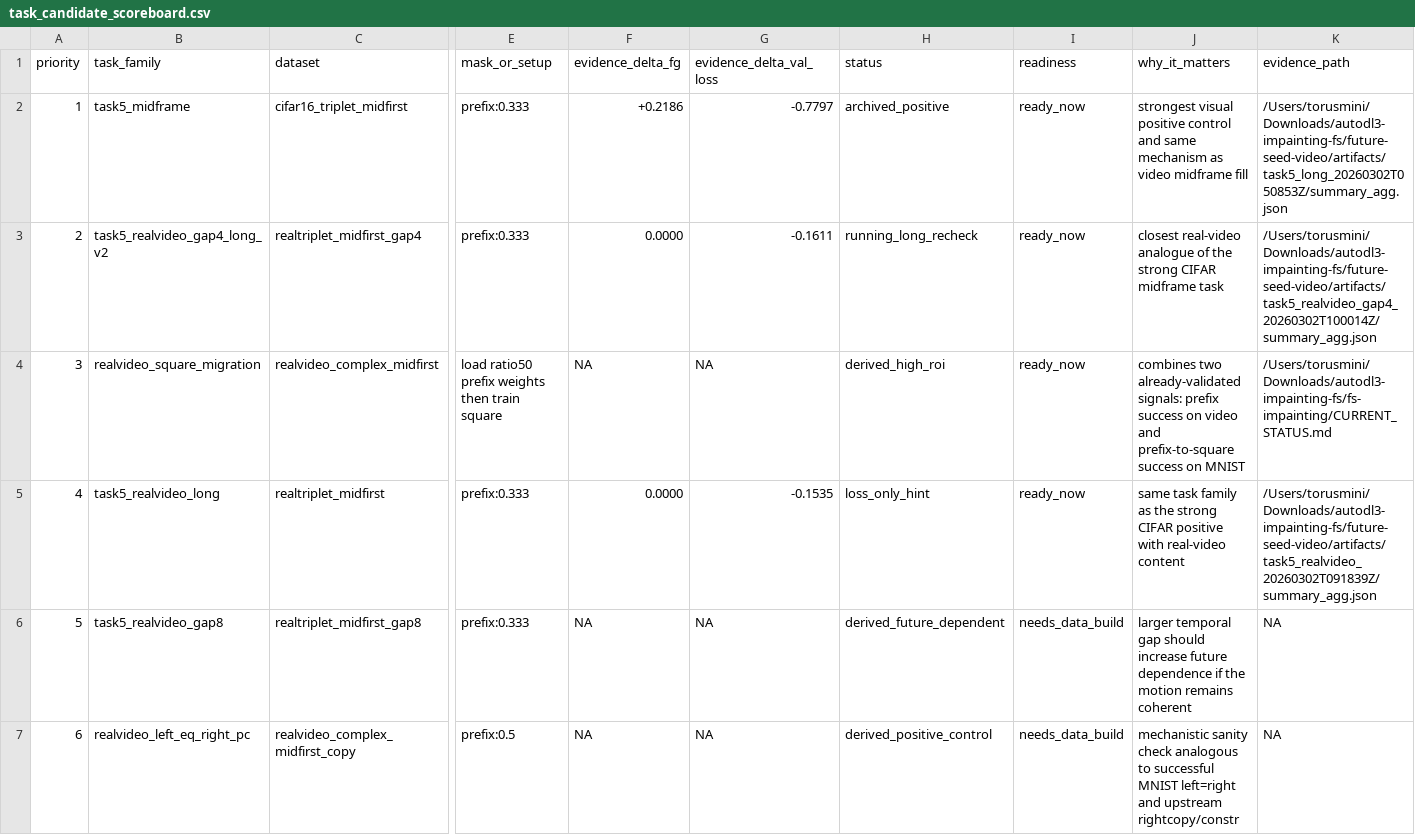
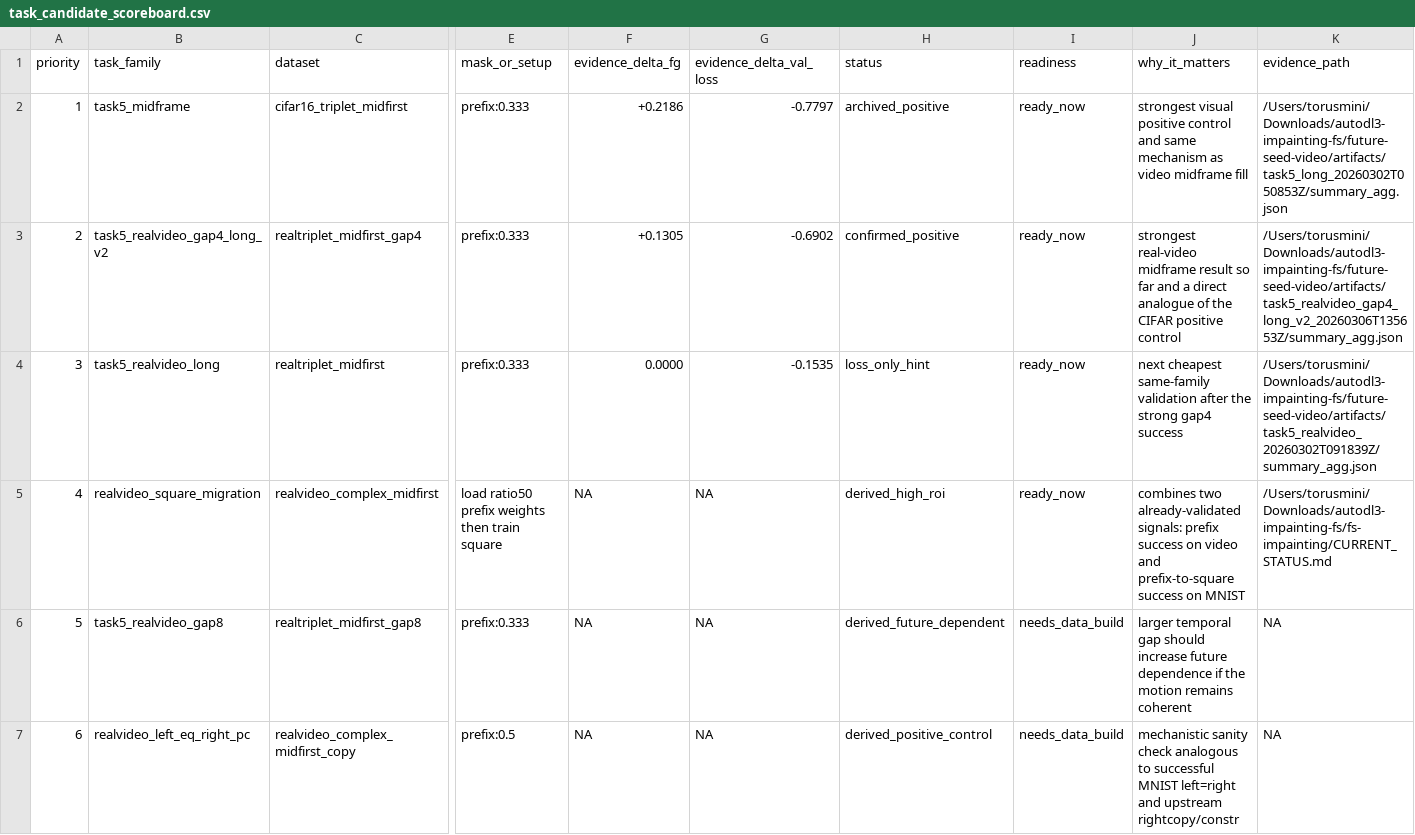
Before and after one commit to yanghu819/future-seed-video, a CSV file: analysis/task_candidate_scoreboard.csv, drawn as a sheet; only a part is shown, gaps mark what is left out; removed rows and columns are numbered as before the commit, all else as after; rows hold the shown columns only; the diff names each change by its address in the sheet, - before the commit and + after, or states it on an @@ line.

Commit message:
Archive task5 realvideo gap4 positive

```diff
--- a/analysis/task_candidate_scoreboard.csv
+++ b/analysis/task_candidate_scoreboard.csv
-F3 (evidence_delta_fg): 0.0000
+F3 (evidence_delta_fg): +0.1305
-G3 (evidence_delta_val_loss): -0.1611
+G3 (evidence_delta_val_loss): -0.6902
-H3 (status): running_long_recheck
+H3 (status): confirmed_positive
-J3 (why_it_matters): closest real-video analogue of the strong CIFAR midframe task
+J3 (why_it_matters): strongest real-video midframe result so far and a direct analogue of the CIFAR positive control
-K3 (evidence_path): /Users/torusmini/Downloads/autodl3-impainting-fs/future-seed-video/artifacts/task5_realvideo_gap4_20260302T100014Z/summary_agg.json
+K3 (evidence_path): /Users/torusmini/Downloads/autodl3-impainting-fs/future-seed-video/artifacts/task5_realvideo_gap4_long_v2_20260306T135653Z/summary_agg.json
+row 4: 3 | task5_realvideo_long | realtriplet_midfirst | prefix:0.333 | 0.0000 | -0.1535 | loss_only_hint | ready_now | next cheapest same-family validation after the strong gap4 success | /Users/torusmini/Downloads/autodl3-impainting-fs/future-seed-video/artifacts/task5_realvideo_20260302T091839Z/summary_agg.json
@@ column A (priority) renumbered in row 5 @@
-row 5: 4 | task5_realvideo_long | realtriplet_midfirst | prefix:0.333 | 0.0000 | -0.1535 | loss_only_hint | ready_now | same task family as the strong CIFAR positive with real-video content | /Users/torusmini/Downloads/autodl3-impainting-fs/future-seed-video/artifacts/task5_realvideo_20260302T091839Z/summary_agg.json
```
Also changed, not shown: 10 other files.
